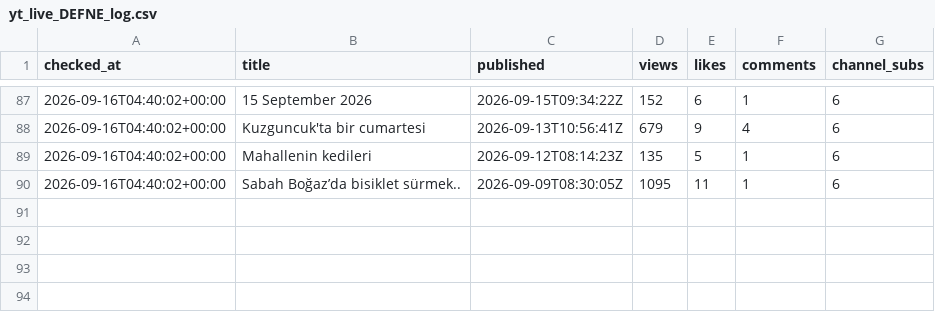
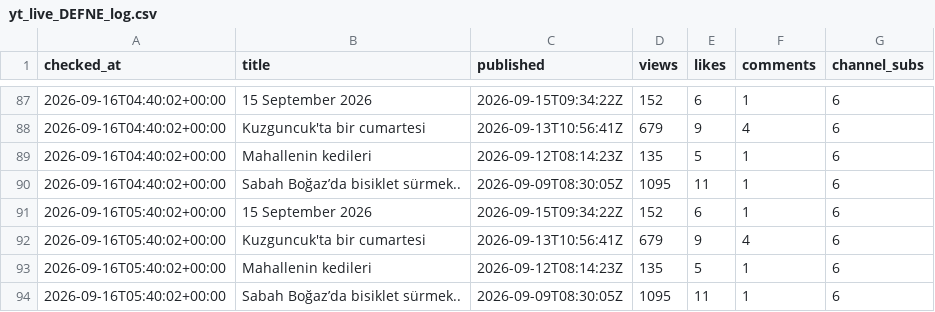
Before and after one commit to volaria/vd-insights-data, a CSV file: data/yt_live_DEFNE_log.csv, drawn as a sheet; only a part is shown, gaps mark what is left out.

Commit message:
live

```diff
--- a/data/yt_live_DEFNE_log.csv
+++ b/data/yt_live_DEFNE_log.csv
@@ -90 +90,5 @@ checked_at,title,published,views,likes,comments,channel_subs
 2026-09-16T04:40:02+00:00,Sabah Boğaz’da bisiklet sürmek..,2026-09-09T08:30:05Z,1095,11,1,6
+2026-09-16T05:40:02+00:00,15 September 2026,2026-09-15T09:34:22Z,152,6,1,6
+2026-09-16T05:40:02+00:00,Kuzguncuk'ta bir cumartesi,2026-09-13T10:56:41Z,679,9,4,6
+2026-09-16T05:40:02+00:00,Mahallenin kedileri,2026-09-12T08:14:23Z,135,5,1,6
+2026-09-16T05:40:02+00:00,Sabah Boğaz’da bisiklet sürmek..,2026-09-09T08:30:05Z,1095,11,1,6
```
Also changed, not shown: data/yt_live_DEFNE.csv.
